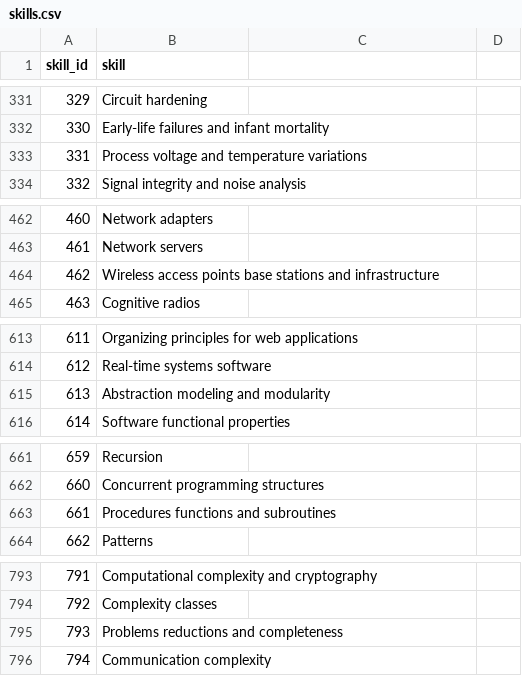
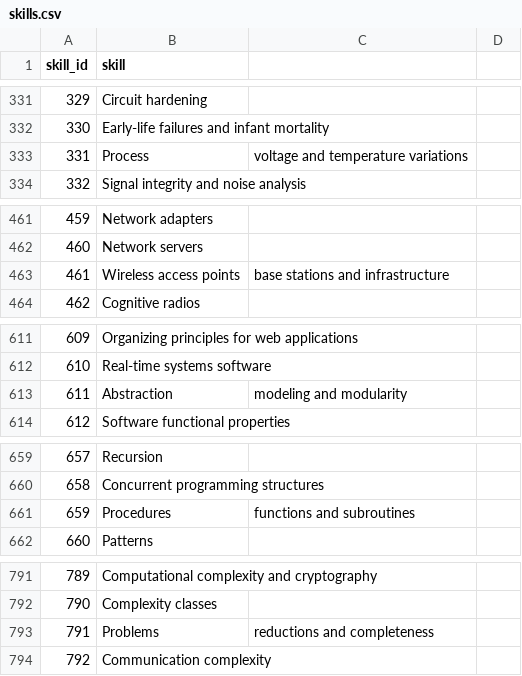
Before and after one commit to Greg12Thomson/honoursProject, a CSV file: data/skills.csv, drawn as a sheet; only a part is shown, gaps mark what is left out; removed rows and columns are numbered as before the commit, all else as after; the diff covers the shown part only; the diff names each change by its address in the sheet, - before the commit and + after, or states it on an @@ line.

Commit message:
added index to skill vectors

```diff
--- a/data/skills.csv
+++ b/data/skills.csv
-row 333: 331 | Process voltage and temperature variations
+row 333: 331 | Process | voltage and temperature variations
@@ column A (skill_id) renumbered from row 386 down @@
-row 464: 462 | Wireless access points base stations and infrastructure
+row 463: 461 | Wireless access points | base stations and infrastructure
-row 615: 613 | Abstraction modeling and modularity
+row 613: 611 | Abstraction | modeling and modularity
-row 663: 661 | Procedures functions and subroutines
+row 661: 659 | Procedures | functions and subroutines
-row 795: 793 | Problems reductions and completeness
+row 793: 791 | Problems | reductions and completeness
```
Also changed, not shown: 26 added rows and 30 removed rows elsewhere in this file, 5 other files.
